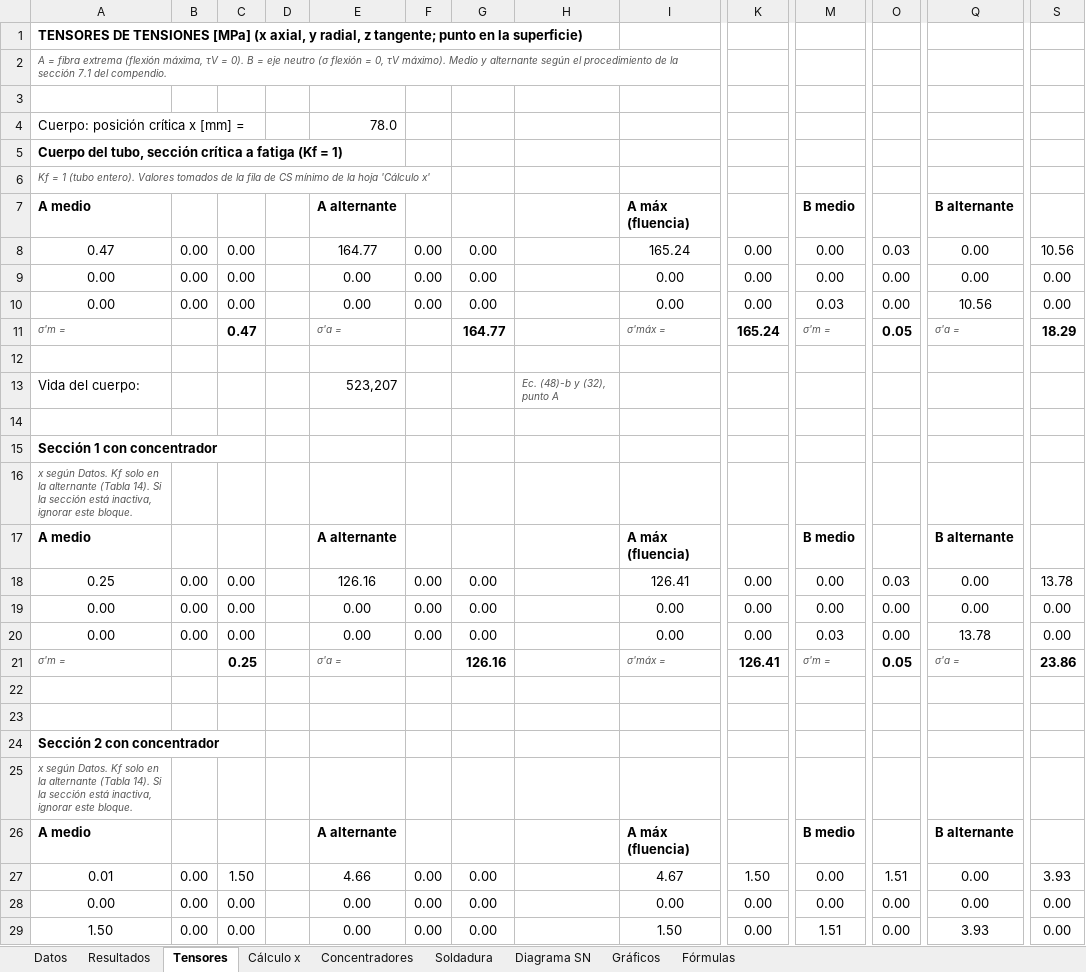
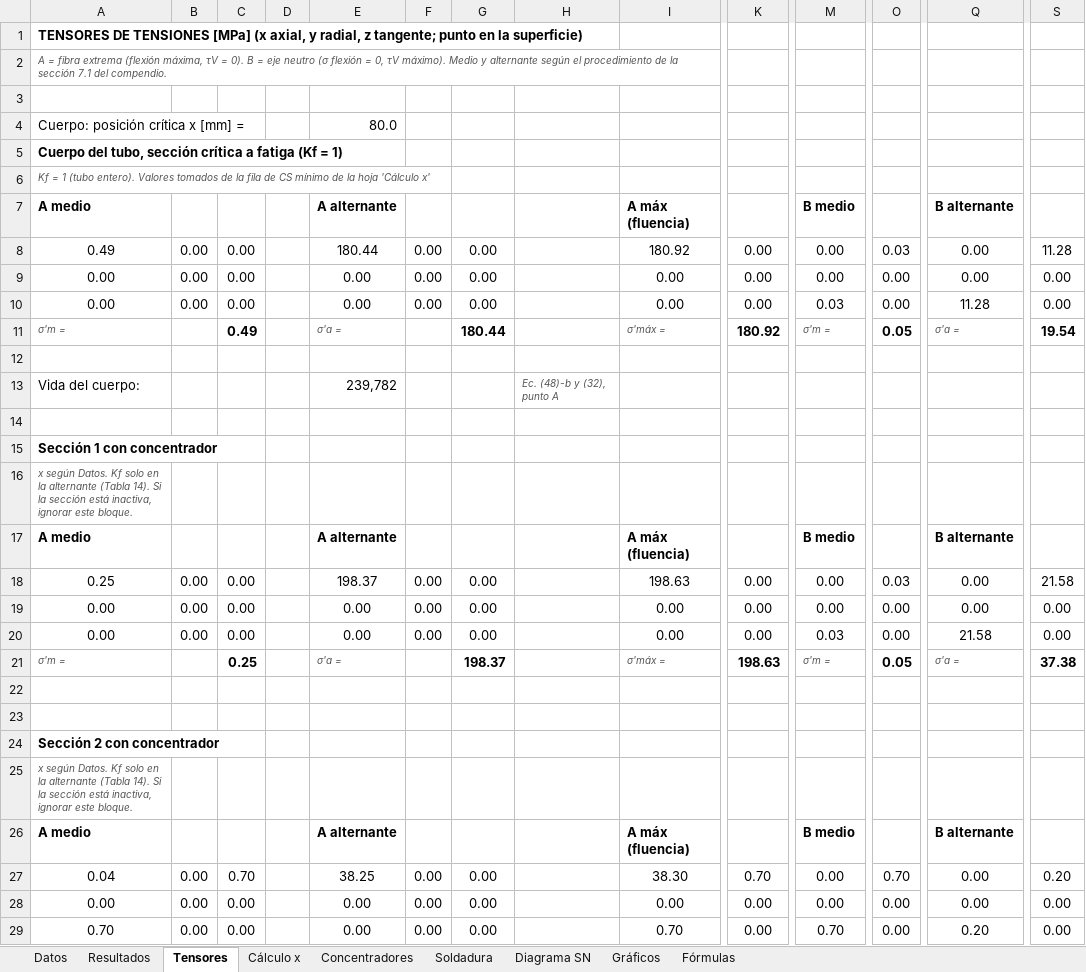
Before and after one commit to matiasacc/Rullo_PSV, an Excel workbook: planilla/Rullo_PSV_estatico_fatiga.xlsx, sheet Tensores, drawn as a sheet; only a part is shown, gaps mark what is left out; values as stored, in another font and other column widths than the file's, no borders; the diff covers the shown part only; the diff names each change by its address in the sheet, - before the commit and + after, or states it on an @@ line.

```diff
--- a/planilla/Rullo_PSV_estatico_fatiga.xlsx (sheet Tensores)
+++ b/planilla/Rullo_PSV_estatico_fatiga.xlsx (sheet Tensores)
-E4: 78.0
+E4: 80.0
-A8: 0.47
+A8: 0.49
-E8: 164.77
+E8: 180.44
-I8: 165.24
+I8: 180.92
-S8: 10.56
+S8: 11.28
-Q10: 10.56
+Q10: 11.28
-C11: 0.47
+C11: 0.49
-G11: 164.77
+G11: 180.44
-K11: 165.24
+K11: 180.92
-S11: 18.29
+S11: 19.54
-E13: 523,207
+E13: 239,782
-E18: 126.16
+E18: 198.37
-I18: 126.41
+I18: 198.63
-S18: 13.78
+S18: 21.58
-Q20: 13.78
+Q20: 21.58
-G21: 126.16
+G21: 198.37
-K21: 126.41
+K21: 198.63
-S21: 23.86
+S21: 37.38
@@ row 25 moved to row 34: x según Datos. Kf solo en la alternante … @@
@@ row 34 moved to row 25: x según Datos. Kf solo en la alternante … @@
-A27: 0.01
+A27: 0.04
-C27: 1.50
+C27: 0.70
-E27: 4.66
+E27: 38.25
-I27: 4.67
+I27: 38.30
-K27: 1.50
+K27: 0.70
-O27: 1.51
+O27: 0.70
-S27: 3.93
+S27: 0.20
-A29: 1.50
+A29: 0.70
-I29: 1.50
+I29: 0.70
-M29: 1.51
+M29: 0.70
-Q29: 3.93
+Q29: 0.20
```
Also changed, not shown: 21 edited cells elsewhere in this sheet, sheet Cálculo x, sheet Gráficos, sheet Concentradores, sheet Soldadura, sheet Resultados, sheet Datos, 1 more sheet, formulas that keep their value, charts or pictures.
